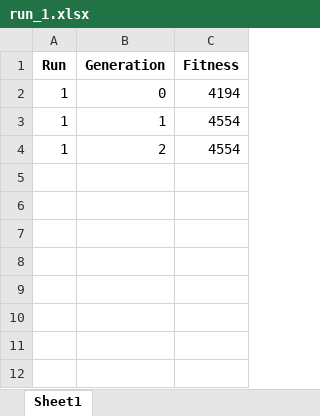
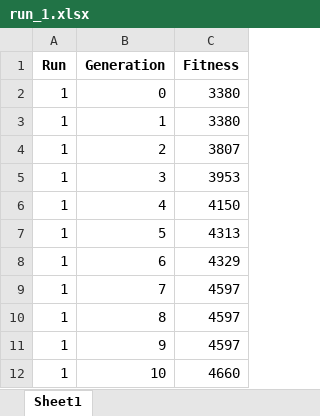
Before and after one commit to kalrashid15/mutated_batch, an Excel workbook: log/basline/run_1.xlsx, sheet Sheet1, drawn as a sheet; values as stored, in another font and other column widths than the file's, no borders; the diff names each change by its address in the sheet, - before the commit and + after, or states it on an @@ line.

```diff
--- a/log/basline/run_1.xlsx (sheet Sheet1)
+++ b/log/basline/run_1.xlsx (sheet Sheet1)
-C2 (Fitness): 4194
+C2 (Fitness): 3380
-C3 (Fitness): 4554
+C3 (Fitness): 3380
-C4 (Fitness): 4554
+C4 (Fitness): 3807
+row 5: 1 | 3 | 3953
+row 6: 1 | 4 | 4150
+row 7: 1 | 5 | 4313
+row 8: 1 | 6 | 4329
+row 9: 1 | 7 | 4597
+row 10: 1 | 8 | 4597
+row 11: 1 | 9 | 4597
+row 12: 1 | 10 | 4660
```
Also changed, not shown: log/basline/all.xlsx, log/basline/run_17.xlsx, 31 other files.
